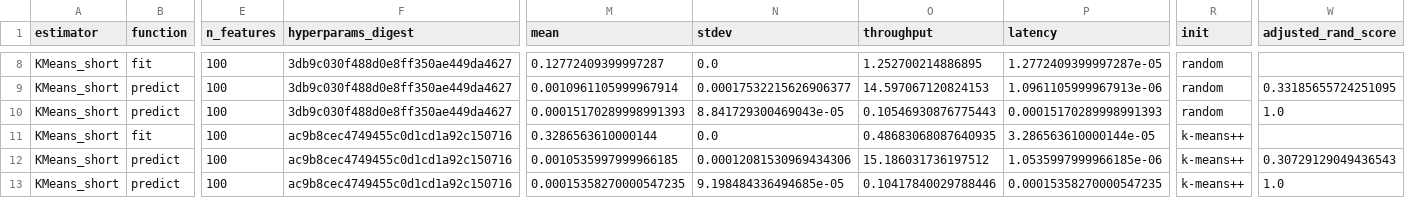
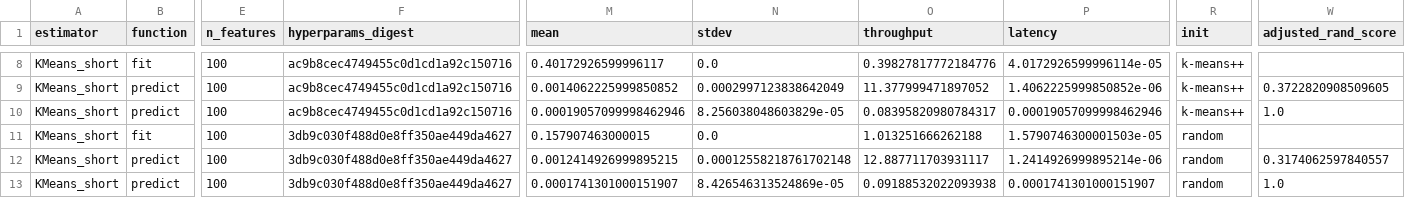
Before and after one commit to mbatoul/sklearn_benchmarks, a CSV file: benchmarking/sklearnex_KMeans_short.csv, drawn as a sheet; only a part is shown, gaps mark what is left out; the diff covers the shown part only; the diff names each change by its address in the sheet, - before the commit and + after, or states it on an @@ line.

```diff
--- a/benchmarking/sklearnex_KMeans_short.csv
+++ b/benchmarking/sklearnex_KMeans_short.csv
-F8:F10 (hyperparams_digest): 3db9c030f488d0e8ff350ae449da4627
+F8:F10 (hyperparams_digest): ac9b8cec4749455c0d1cd1a92c150716
-M8 (mean): 0.12772409399997287
+M8 (mean): 0.40172926599996117
-O8 (throughput): 1.252700214886895
+O8 (throughput): 0.39827817772184776
-P8 (latency): 1.2772409399997287e-05
+P8 (latency): 4.0172926599996114e-05
-R8:R10 (init): random
+R8:R10 (init): k-means++
-M9 (mean): 0.0010961105999967914
+M9 (mean): 0.0014062225999850852
-N9 (stdev): 0.00017532215626906377
+N9 (stdev): 0.0002997123838642049
-O9 (throughput): 14.597067120824153
+O9 (throughput): 11.377999471897052
-P9 (latency): 1.0961105999967913e-06
+P9 (latency): 1.4062225999850852e-06
-W9 (adjusted_rand_score): 0.33185655724251095
+W9 (adjusted_rand_score): 0.3722820908509605
-M10 (mean): 0.00015170289998991393
+M10 (mean): 0.00019057099998462946
-N10 (stdev): 8.841729300469043e-05
+N10 (stdev): 8.256038048603829e-05
-O10 (throughput): 0.10546930876775443
+O10 (throughput): 0.08395820980784317
-P10 (latency): 0.00015170289998991393
+P10 (latency): 0.00019057099998462946
-F11:F13 (hyperparams_digest): ac9b8cec4749455c0d1cd1a92c150716
+F11:F13 (hyperparams_digest): 3db9c030f488d0e8ff350ae449da4627
-M11 (mean): 0.3286563610000144
+M11 (mean): 0.157907463000015
-O11 (throughput): 0.48683068087640935
+O11 (throughput): 1.013251666262188
-P11 (latency): 3.286563610000144e-05
+P11 (latency): 1.5790746300001503e-05
-R11:R13 (init): k-means++
+R11:R13 (init): random
-M12 (mean): 0.0010535997999966185
+M12 (mean): 0.0012414926999895215
-N12 (stdev): 0.00012081530969434306
+N12 (stdev): 0.00012558218761702148
-O12 (throughput): 15.186031736197512
+O12 (throughput): 12.887711703931117
-P12 (latency): 1.0535997999966185e-06
+P12 (latency): 1.2414926999895214e-06
-W12 (adjusted_rand_score): 0.30729129049436543
+W12 (adjusted_rand_score): 0.3174062597840557
-M13 (mean): 0.00015358270000547235
+M13 (mean): 0.0001741301000151907
-N13 (stdev): 9.198484336494685e-05
+N13 (stdev): 8.426546313524869e-05
-O13 (throughput): 0.10417840029788446
+O13 (throughput): 0.09188532022093938
-P13 (latency): 0.00015358270000547235
+P13 (latency): 0.0001741301000151907
```
Also changed, not shown: 36 edited cells elsewhere in this file, benchmarking/sklearn_KMeans_short.csv, 17 other files.
